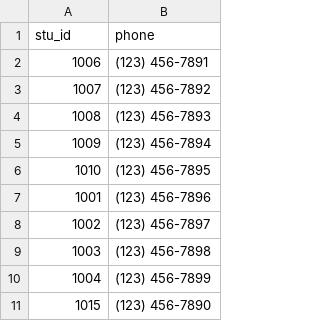
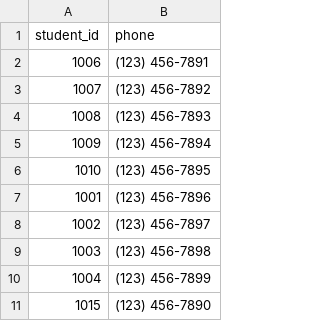
Before and after one commit to czwtamu/CIDM6351, a CSV file: stu_phone.csv, drawn as a sheet.

Commit message:
Update stu_phone.csv

```diff
--- a/stu_phone.csv
+++ b/stu_phone.csv
@@ -1,2 +1,2 @@
-stu_id,phone
+student_id,phone
 1006,(123) 456-7891
```
